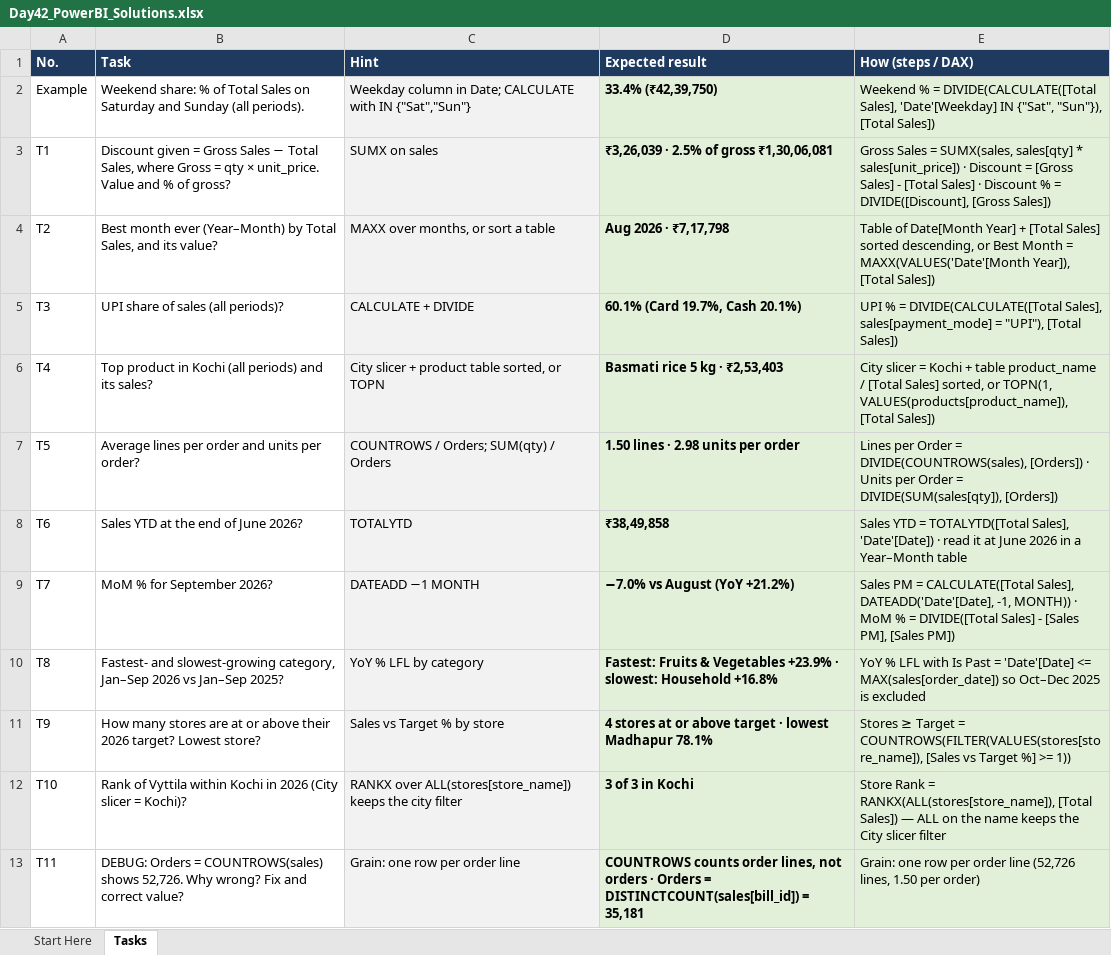
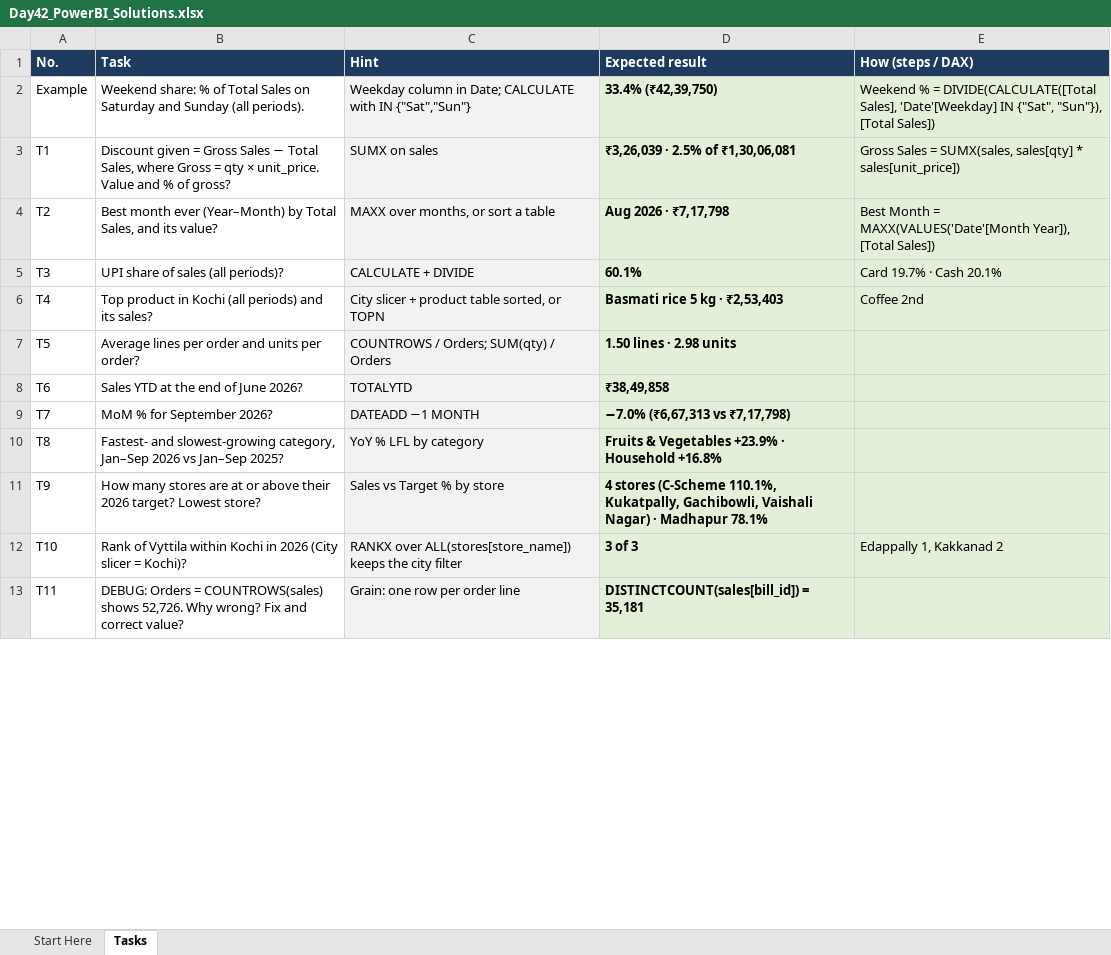
Before and after one commit to kchaube/Data_Analyst_60_days_class, an Excel workbook: Day 42/Day42_PowerBI_Solutions.xlsx, sheet Tasks, drawn as a sheet; only a part is shown; values as stored, in another font and other column widths than the file's, no borders; the diff covers the shown part only; the diff names each change by its address in the sheet, - before the commit and + after, or states it on an @@ line.

```diff
--- a/Day 42/Day42_PowerBI_Solutions.xlsx (sheet Tasks)
+++ b/Day 42/Day42_PowerBI_Solutions.xlsx (sheet Tasks)
-D3 (Expected result): ₹3,26,039 · 2.5% of gross ₹1,30,06,081
+D3 (Expected result): ₹3,26,039 · 2.5% of ₹1,30,06,081
-E3 (How (steps / DAX)): …* sales[unit_price]) · Discount = [Gross Sales] - [Total Sales] · Discount % = DIVIDE([Discount], [Gross Sales])
+E3 (How (steps / DAX)): …* sales[unit_price])
-E4 (How (steps / DAX)): Table of Date[Month Year] + [Total Sales] sorted descending, or Best Month…
+E4 (How (steps / DAX)): Best Month…
-D5 (Expected result): 60.1% (Card 19.7%, Cash 20.1%)
+D5 (Expected result): 60.1%
-E5 (How (steps / DAX)): UPI % = DIVIDE(CALCULATE([Total Sales], sales[payment_mode] = "UPI"), [Total Sales])
+E5 (How (steps / DAX)): Card 19.7% · Cash 20.1%
-E6 (How (steps / DAX)): City slicer = Kochi + table product_name / [Total Sales] sorted, or TOPN(1, VALUES(products[product_name]), [Total Sales])
+E6 (How (steps / DAX)): Coffee 2nd
-D7 (Expected result): 1.50 lines · 2.98 units per order
+D7 (Expected result): 1.50 lines · 2.98 units
-E7 (How (steps / DAX)): Lines per Order = DIVIDE(COUNTROWS(sales), [Orders]) · Units per Order = DIVIDE(SUM(sales[qty]), [Orders])
+E7 (How (steps / DAX)): (empty)
-E8 (How (steps / DAX)): Sales YTD = TOTALYTD([Total Sales], 'Date'[Date]) · read it at June 2026 in a Year–Month table
+E8 (How (steps / DAX)): (empty)
-D9 (Expected result): −7.0% vs August (YoY +21.2%)
+D9 (Expected result): −7.0% (₹6,67,313 vs ₹7,17,798)
-E9 (How (steps / DAX)): Sales PM = CALCULATE([Total Sales], DATEADD('Date'[Date], -1, MONTH)) · MoM % = DIVIDE([Total Sales] - [Sales PM], [Sales PM])
+E9 (How (steps / DAX)): (empty)
-D10 (Expected result): Fastest: Fruits & Vegetables +23.9% · slowest: Household +16.8%
+D10 (Expected result): Fruits & Vegetables +23.9% · Household +16.8%
-E10 (How (steps / DAX)): YoY % LFL with Is Past = 'Date'[Date] <= MAX(sales[order_date]) so Oct–Dec 2025 is excluded
+E10 (How (steps / DAX)): (empty)
-D11 (Expected result): 4 stores at or above target · lowest Madhapur 78.1%
+D11 (Expected result): 4 stores (C-Scheme 110.1%, Kukatpally, Gachibowli, Vaishali Nagar) · Madhapur 78.1%
-E11 (How (steps / DAX)): Stores ≥ Target = COUNTROWS(FILTER(VALUES(stores[store_name]), [Sales vs Target %] >= 1))
+E11 (How (steps / DAX)): (empty)
-D12 (Expected result): 3 of 3 in Kochi
+D12 (Expected result): 3 of 3
-E12 (How (steps / DAX)): Store Rank = RANKX(ALL(stores[store_name]), [Total Sales]) — ALL on the name keeps the City slicer filter
+E12 (How (steps / DAX)): Edappally 1, Kakkanad 2
-D13 (Expected result): COUNTROWS counts order lines, not orders · Orders = DISTINCTCOUNT(sales[bill_id]) =…
+D13 (Expected result): DISTINCTCOUNT(sales[bill_id]) =…
-E13 (How (steps / DAX)): Grain: one row per order line (52,726 lines, 1.50 per order)
+E13 (How (steps / DAX)): (empty)
```
Also changed, not shown: 3 removed rows, 2 edited cells and cell formats elsewhere in this sheet, sheet Start Here, Day 31/Day31_PowerBI_Solutions.xlsx, 3 other files.
